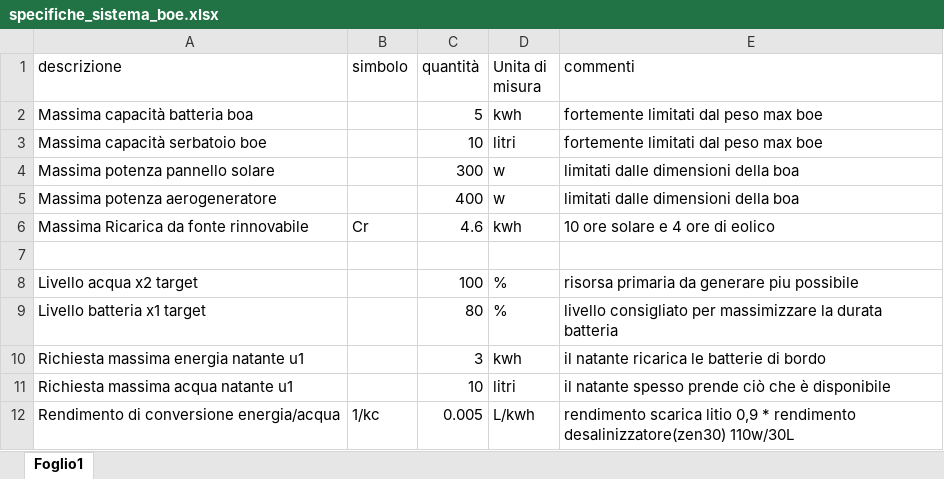
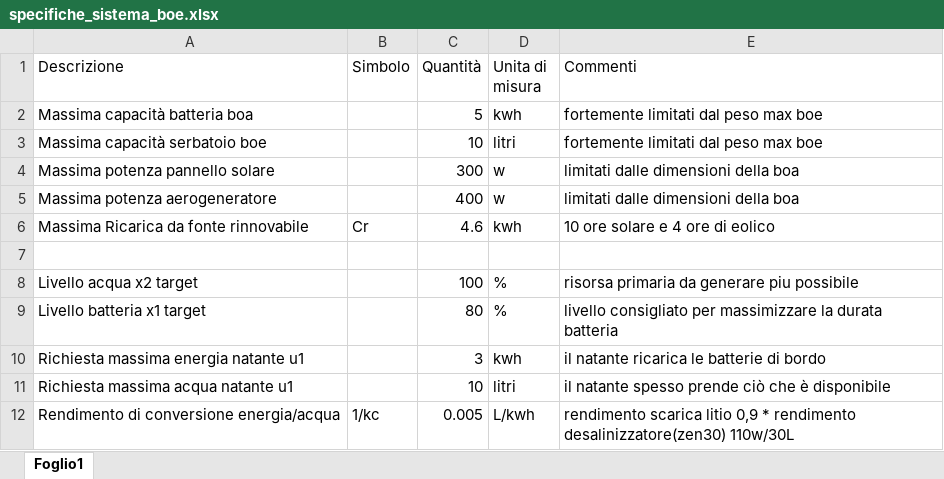
Before and after one commit to dany27041991/ACT, an Excel workbook: PROJECT/specifiche_sistema_boe.xlsx, sheet Foglio1, drawn as a sheet; values as stored, in another font and other column widths than the file's, no borders; the diff names each change by its address in the sheet, - before the commit and + after, or states it on an @@ line.

```diff
--- a/PROJECT/specifiche_sistema_boe.xlsx (sheet Foglio1)
+++ b/PROJECT/specifiche_sistema_boe.xlsx (sheet Foglio1)
-A1: descrizione
+A1: Descrizione
-B1: simbolo
+B1: Simbolo
-C1: quantità
+C1: Quantità
-E1: commenti
+E1: Commenti
```
Also changed, not shown: 5 other files.
